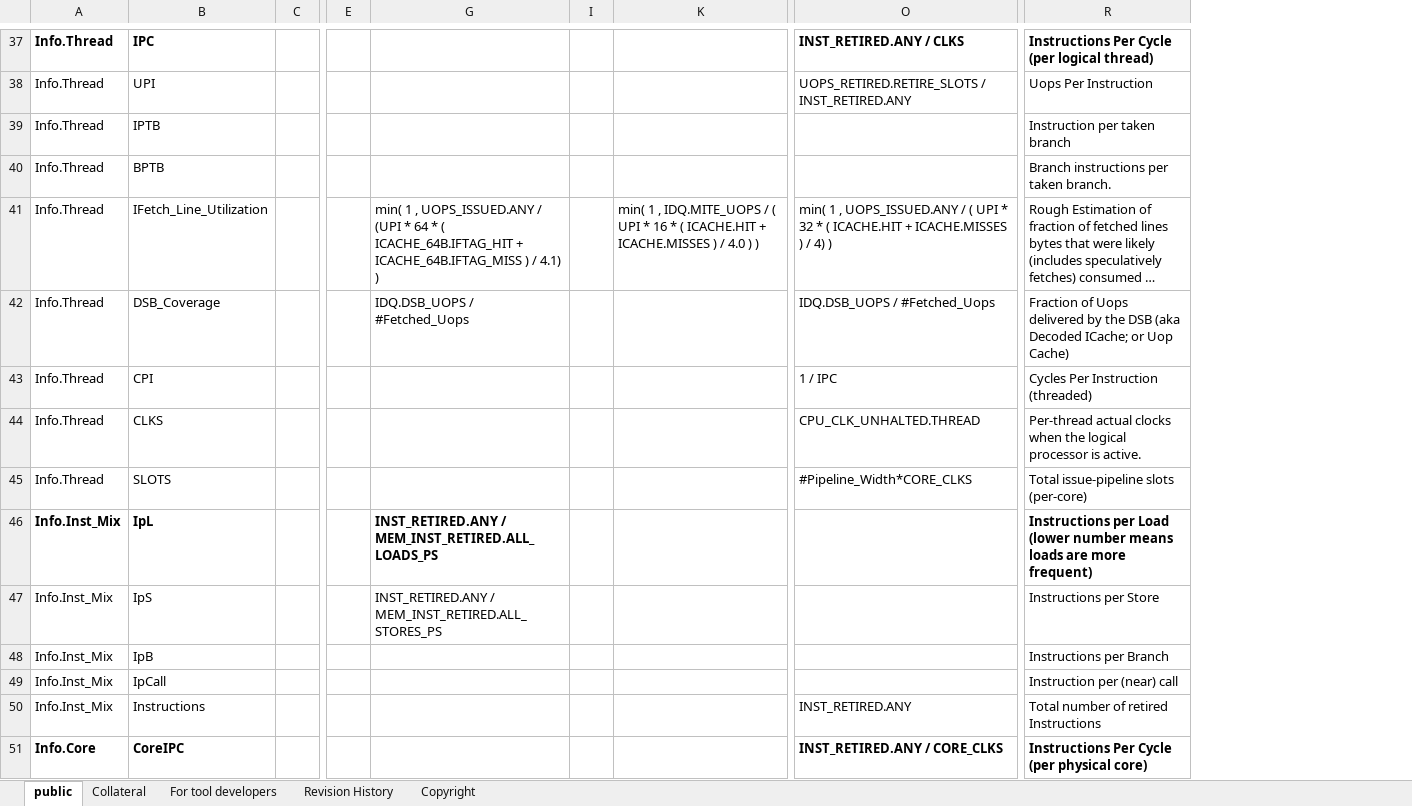
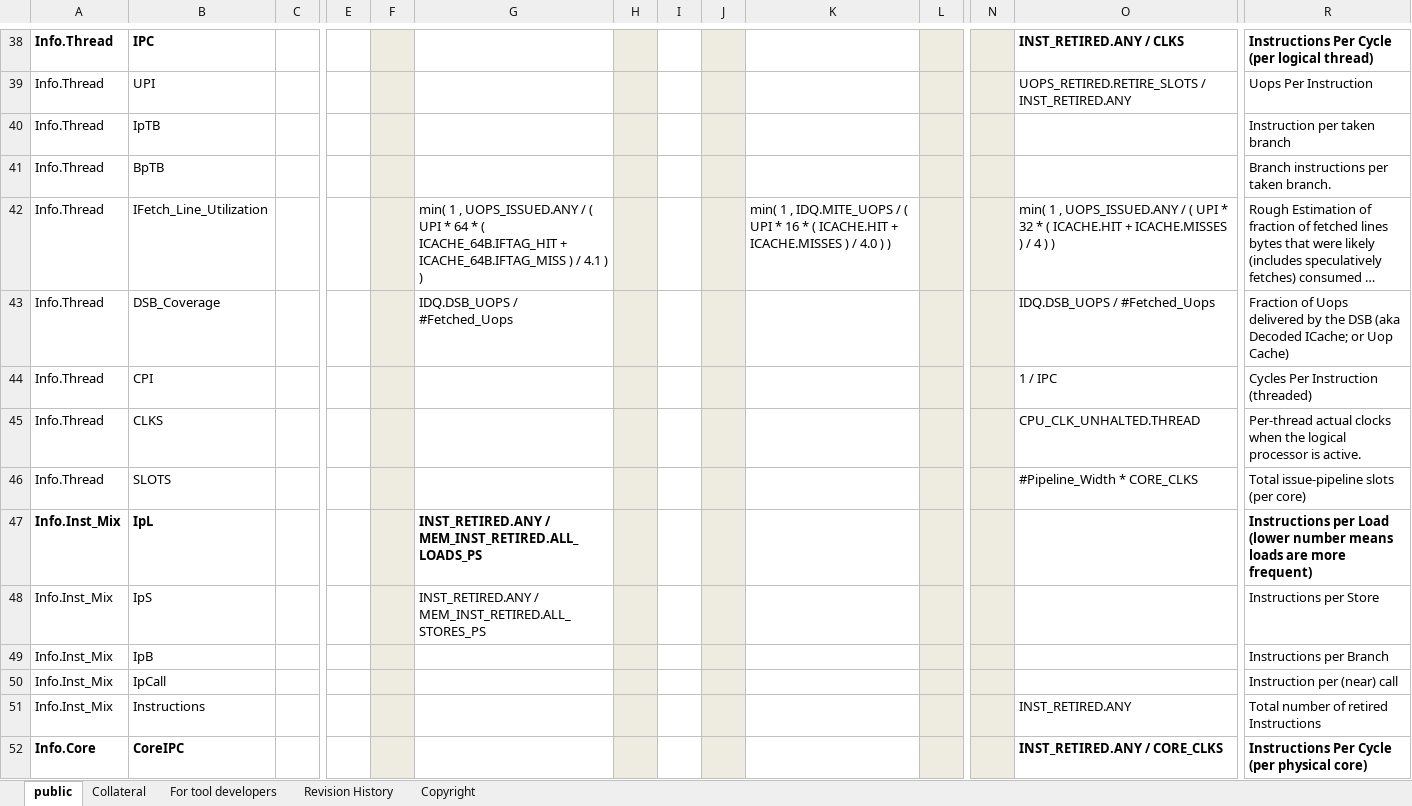
Before and after one commit to TomTheBear/perfmondb, an Excel workbook: TMA_Metrics.xlsx, sheet public, drawn as a sheet; only a part is shown, gaps mark what is left out; long unchanged cells end in …; values as stored, in another font and other column widths than the file's, no borders; addresses are those after the commit; the diff covers the shown part only; the diff names each change by its address in the sheet, - before the commit and + after, or states it on an @@ line.

```diff
--- a/TMA_Metrics.xlsx (sheet public)
+++ b/TMA_Metrics.xlsx (sheet public)
@@ column F unhidden, empty @@
@@ column H unhidden, empty @@
@@ column J unhidden, empty @@
@@ column L unhidden, empty @@
@@ column N unhidden, empty @@
-B40: IPTB
+B40: IpTB
-B41: BPTB
+B41: BpTB
-G42: …UOPS_ISSUED.ANY / (UPI * 64 * ( ICACHE_64B.IFTAG_HIT + ICACHE_64B.IFTAG_MISS ) / 4.1) )
+G42: …UOPS_ISSUED.ANY / ( UPI * 64 * ( ICACHE_64B.IFTAG_HIT + ICACHE_64B.IFTAG_MISS ) / 4.1 ) )
-O42: …) / 4) )
+O42: …) / 4 ) )
-O46: #Pipeline_Width*CORE_CLKS
+O46: #Pipeline_Width * CORE_CLKS
-R46: Total issue-pipeline slots (per-core)
+R46: Total issue-pipeline slots (per core)
```
Also changed, not shown: 17 added rows, 46 edited cells and cell formats elsewhere in this sheet, sheet Revision History, sheet Copyright, hidden cells, 1 other file.
